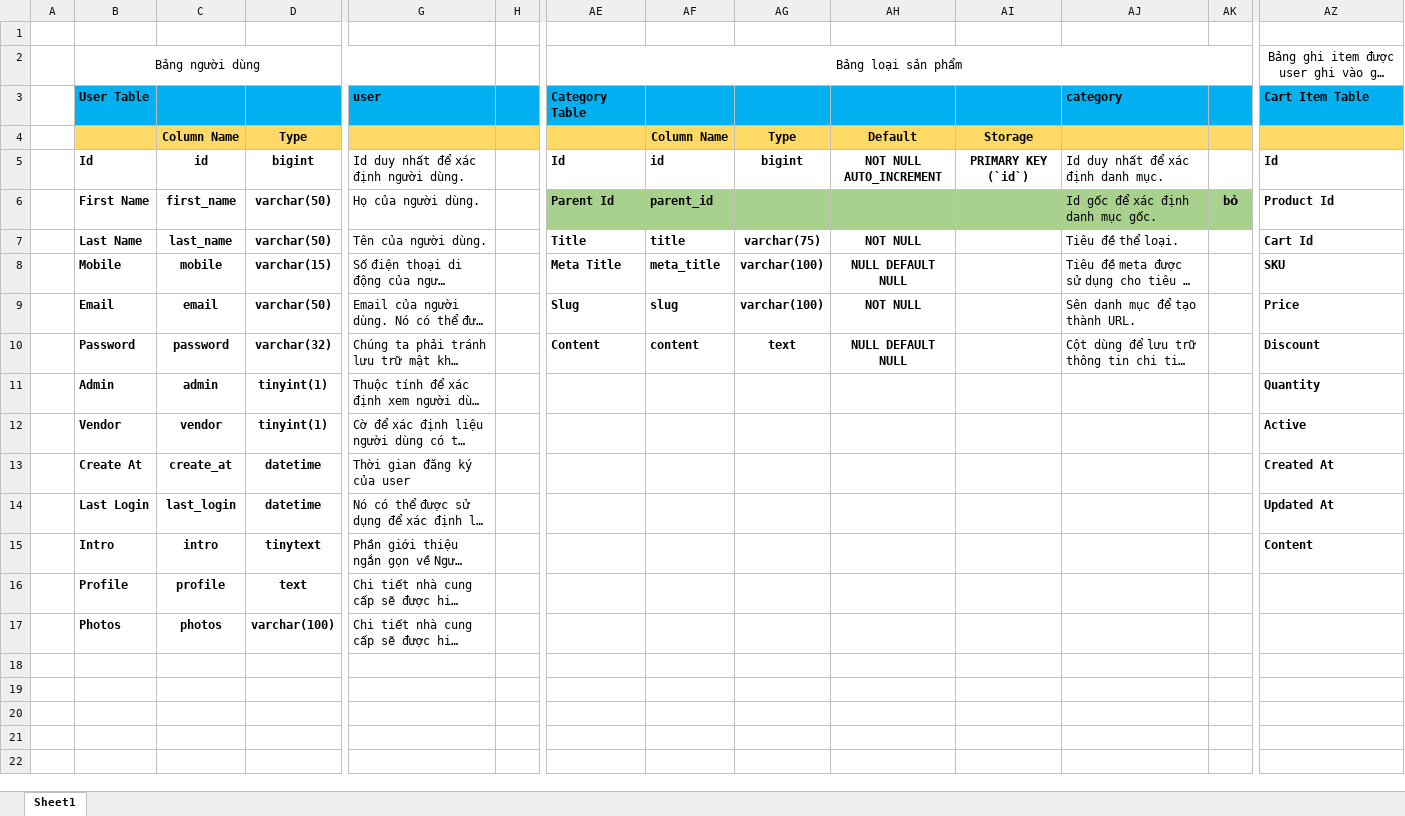
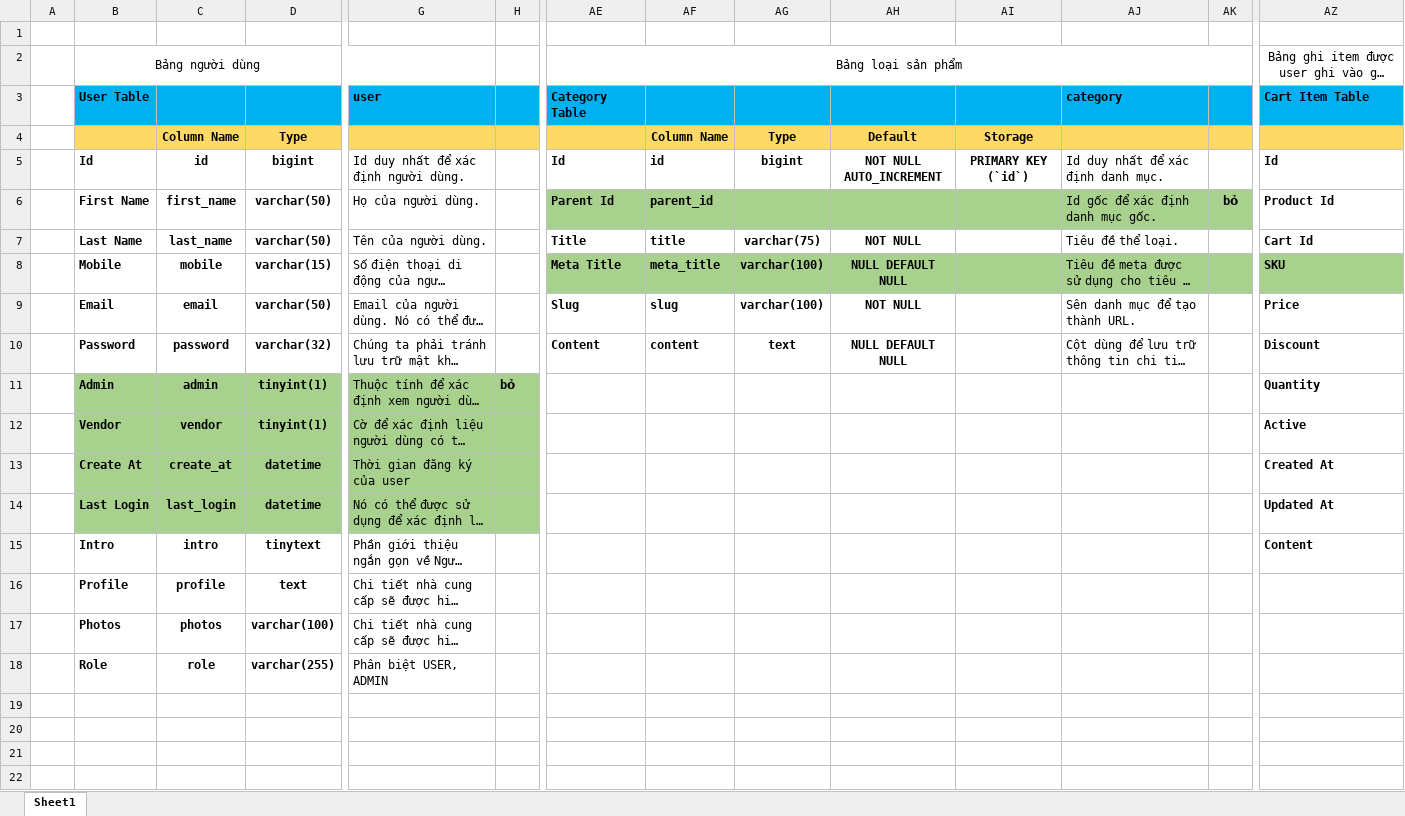
Before and after one commit to devchido/shopping-cart, an Excel workbook: csdl-shopping-cart.xlsx, sheet Sheet1, drawn as a sheet; only a part is shown, gaps mark what is left out; long unchanged cells end in …; values as stored, in another font and other column widths than the file's, no borders; the diff covers the shown part only; the diff names each change by its address in the sheet, - before the commit and + after, or states it on an @@ line.

```diff
--- a/csdl-shopping-cart.xlsx (sheet Sheet1)
+++ b/csdl-shopping-cart.xlsx (sheet Sheet1)
-AE8:AK8 fill: none
+AE8:AK8 fill: #A9D18E
-AZ8 fill: none
+AZ8 fill: #A9D18E
-B11:H14 fill: none
+B11:H14 fill: #A9D18E
-H11: (empty)
+H11: bỏ
-B18 (User Table): (empty)
+B18 (User Table): Role
-C18: (empty)
+C18: role
-D18: (empty)
+D18: varchar(255)
-G18 (user): (empty)
+G18 (user): Phân biệt USER, ADMIN
```
Also changed, not shown: cell formats elsewhere in this sheet, 20 other files.
